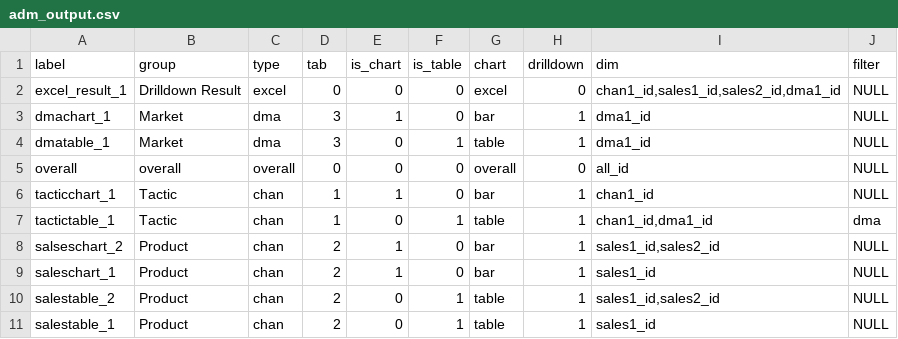
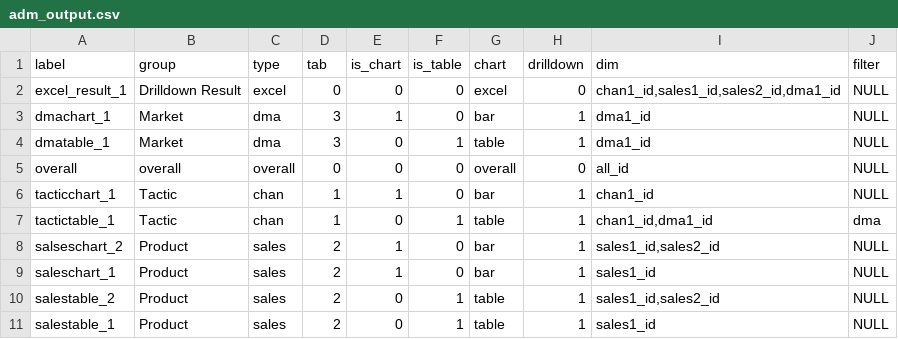
Before and after one commit to truesightconsulting/aap, a CSV file: admin/opt/admin/adm_output.csv, drawn as a sheet.

Commit message:
curves update

```diff
--- a/admin/opt/admin/adm_output.csv
+++ b/admin/opt/admin/adm_output.csv
@@ -7,5 +7,5 @@ tacticchart_1,Tactic,chan,1,1,0,bar,1,chan1_id,NULL
 tactictable_1,Tactic,chan,1,0,1,table,1,"chan1_id,dma1_id",dma
-salseschart_2,Product,chan,2,1,0,bar,1,"sales1_id,sales2_id",NULL
-saleschart_1,Product,chan,2,1,0,bar,1,sales1_id,NULL
-salestable_2,Product,chan,2,0,1,table,1,"sales1_id,sales2_id",NULL
-salestable_1,Product,chan,2,0,1,table,1,sales1_id,NULL
+salseschart_2,Product,sales,2,1,0,bar,1,"sales1_id,sales2_id",NULL
+saleschart_1,Product,sales,2,1,0,bar,1,sales1_id,NULL
+salestable_2,Product,sales,2,0,1,table,1,"sales1_id,sales2_id",NULL
+salestable_1,Product,sales,2,0,1,table,1,sales1_id,NULL
```
